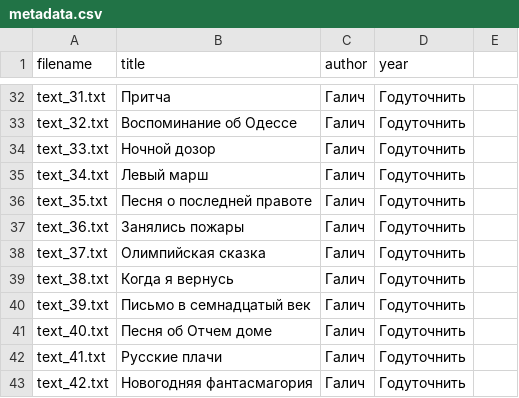
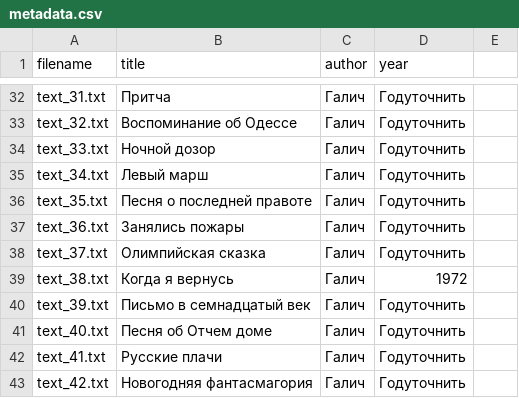
Before and after one commit to zanik2041978-hub/pithon_project_2025, a CSV file: project_folder/data/metadata.csv, drawn as a sheet; only a part is shown, gaps mark what is left out.

Commit message:
Update metadata.csv

```diff
--- a/project_folder/data/metadata.csv
+++ b/project_folder/data/metadata.csv
@@ -38,3 +38,3 @@ text_36.txt,Занялись пожары,Галич,Годуточнить
 text_37.txt,Олимпийская сказка,Галич,Годуточнить
-text_38.txt,Когда я вернусь,Галич,Годуточнить
+text_38.txt,Когда я вернусь,Галич,1972
 text_39.txt,Письмо в семнадцатый век,Галич,Годуточнить
```
